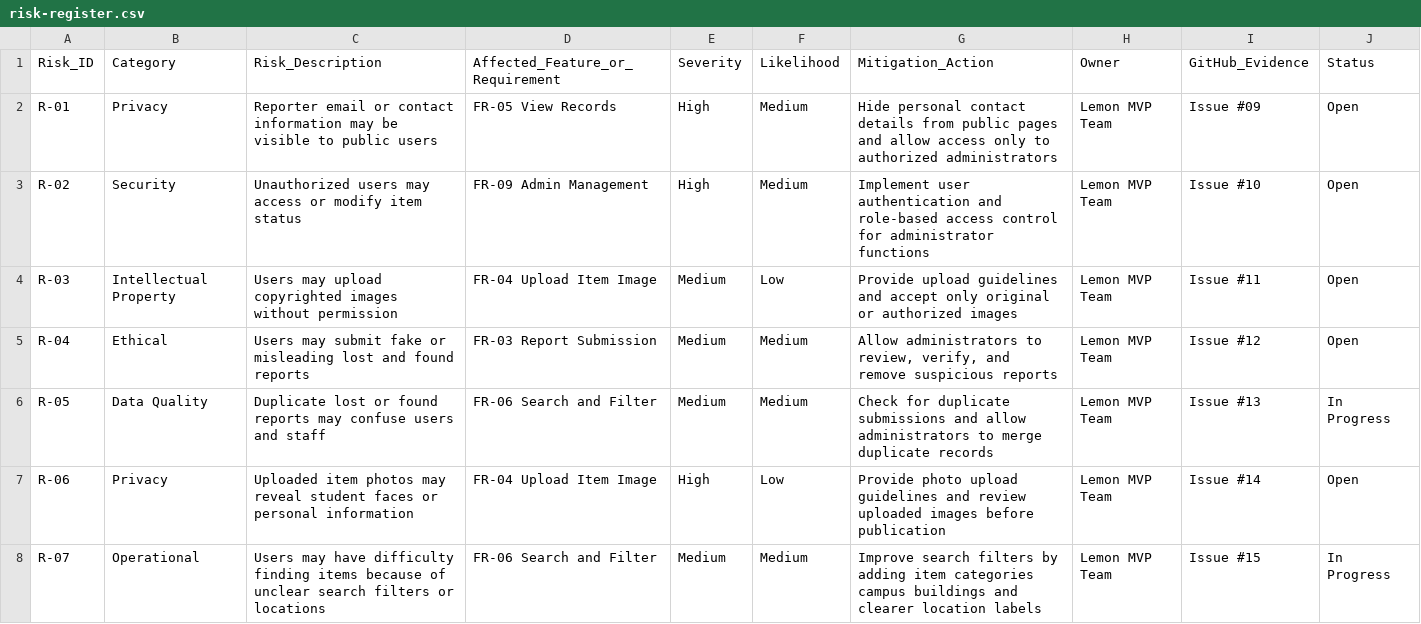
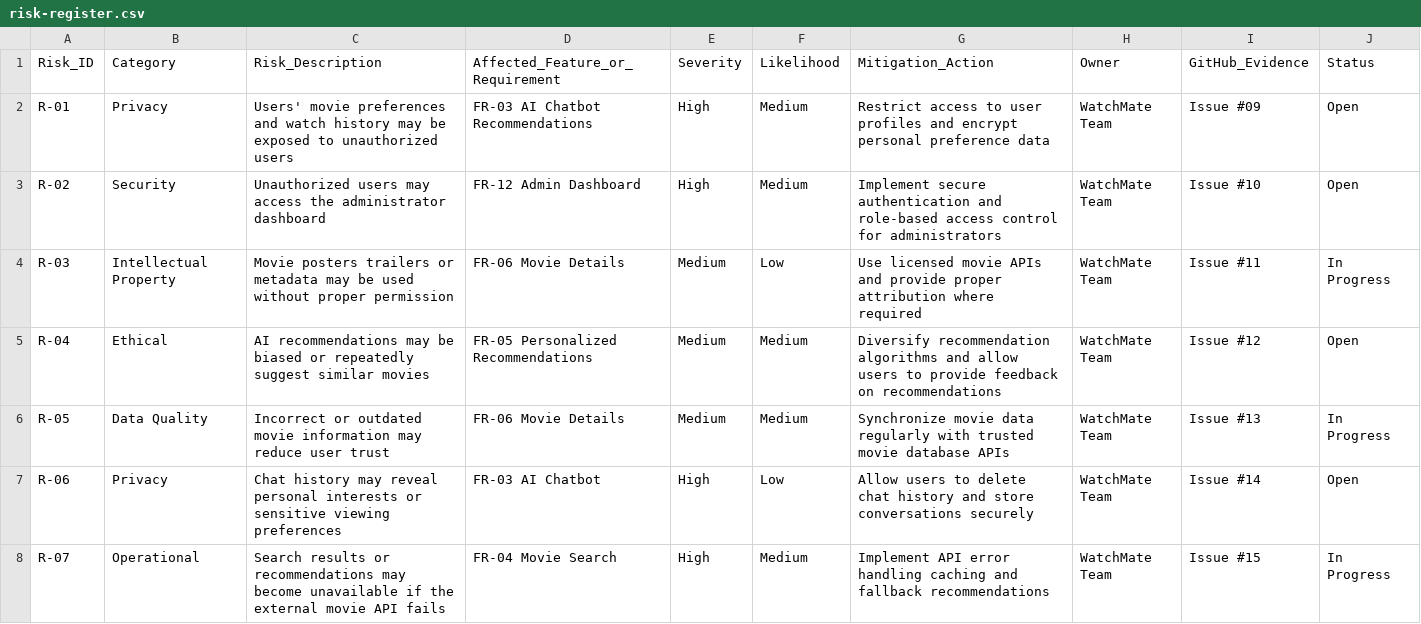
Before and after one commit to htutarkar67/ICT111-WatchMate-MVP, a CSV file: data/risk-register.csv, drawn as a sheet.

Commit message:
Update risk-register.csv

```diff
--- a/data/risk-register.csv
+++ b/data/risk-register.csv
@@ -1,8 +1,8 @@
 Risk_ID,Category,Risk_Description,Affected_Feature_or_Requirement,Severity,Likelihood,Mitigation_Action,Owner,GitHub_Evidence,Status
-R-01,Privacy,Reporter email or contact information may be visible to public users,FR-05 View Records,High,Medium,"Hide personal contact details from public pages and allow access only to authorized administrators",Lemon MVP Team,Issue #09,Open
-R-02,Security,Unauthorized users may access or modify item status,FR-09 Admin Management,High,Medium,"Implement user authentication and role-based access control for administrator functions",Lemon MVP Team,Issue #10,Open
-R-03,Intellectual Property,Users may upload copyrighted images without permission,FR-04 Upload Item Image,Medium,Low,"Provide upload guidelines and accept only original or authorized images",Lemon MVP Team,Issue #11,Open
-R-04,Ethical,Users may submit fake or misleading lost and found reports,FR-03 Report Submission,Medium,Medium,"Allow administrators to review, verify, and remove suspicious reports",Lemon MVP Team,Issue #12,Open
-R-05,Data Quality,Duplicate lost or found reports may confuse users and staff,FR-06 Search and Filter,Medium,Medium,"Check for duplicate submissions and allow administrators to merge duplicate records",Lemon MVP Team,Issue #13,In Progress
-R-06,Privacy,Uploaded item photos may reveal student faces or personal information,FR-04 Upload Item Image,High,Low,"Provide photo upload guidelines and review uploaded images before publication",Lemon MVP Team,Issue #14,Open
-R-07,Operational,Users may have difficulty finding items because of unclear search filters or locations,FR-06 Search and Filter,Medium,Medium,"Improve search filters by adding item categories campus buildings and clearer location labels",Lemon MVP Team,Issue #15,In Progress
+R-01,Privacy,Users' movie preferences and watch history may be exposed to unauthorized users,FR-03 AI Chatbot Recommendations,High,Medium,"Restrict access to user profiles and encrypt personal preference data",WatchMate Team,Issue #09,Open
+R-02,Security,Unauthorized users may access the administrator dashboard,FR-12 Admin Dashboard,High,Medium,"Implement secure authentication and role-based access control for administrators",WatchMate Team,Issue #10,Open
+R-03,Intellectual Property,Movie posters trailers or metadata may be used without proper permission,FR-06 Movie Details,Medium,Low,"Use licensed movie APIs and provide proper attribution where required",WatchMate Team,Issue #11,In Progress
+R-04,Ethical,AI recommendations may be biased or repeatedly suggest similar movies,FR-05 Personalized Recommendations,Medium,Medium,"Diversify recommendation algorithms and allow users to provide feedback on recommendations",WatchMate Team,Issue #12,Open
+R-05,Data Quality,Incorrect or outdated movie information may reduce user trust,FR-06 Movie Details,Medium,Medium,"Synchronize movie data regularly with trusted movie database APIs",WatchMate Team,Issue #13,In Progress
+R-06,Privacy,Chat history may reveal personal interests or sensitive viewing preferences,FR-03 AI Chatbot,High,Low,"Allow users to delete chat history and store conversations securely",WatchMate Team,Issue #14,Open
+R-07,Operational,Search results or recommendations may become unavailable if the external movie API fails,FR-04 Movie Search,High,Medium,"Implement API error handling caching and fallback recommendations",WatchMate Team,Issue #15,In Progress
```
